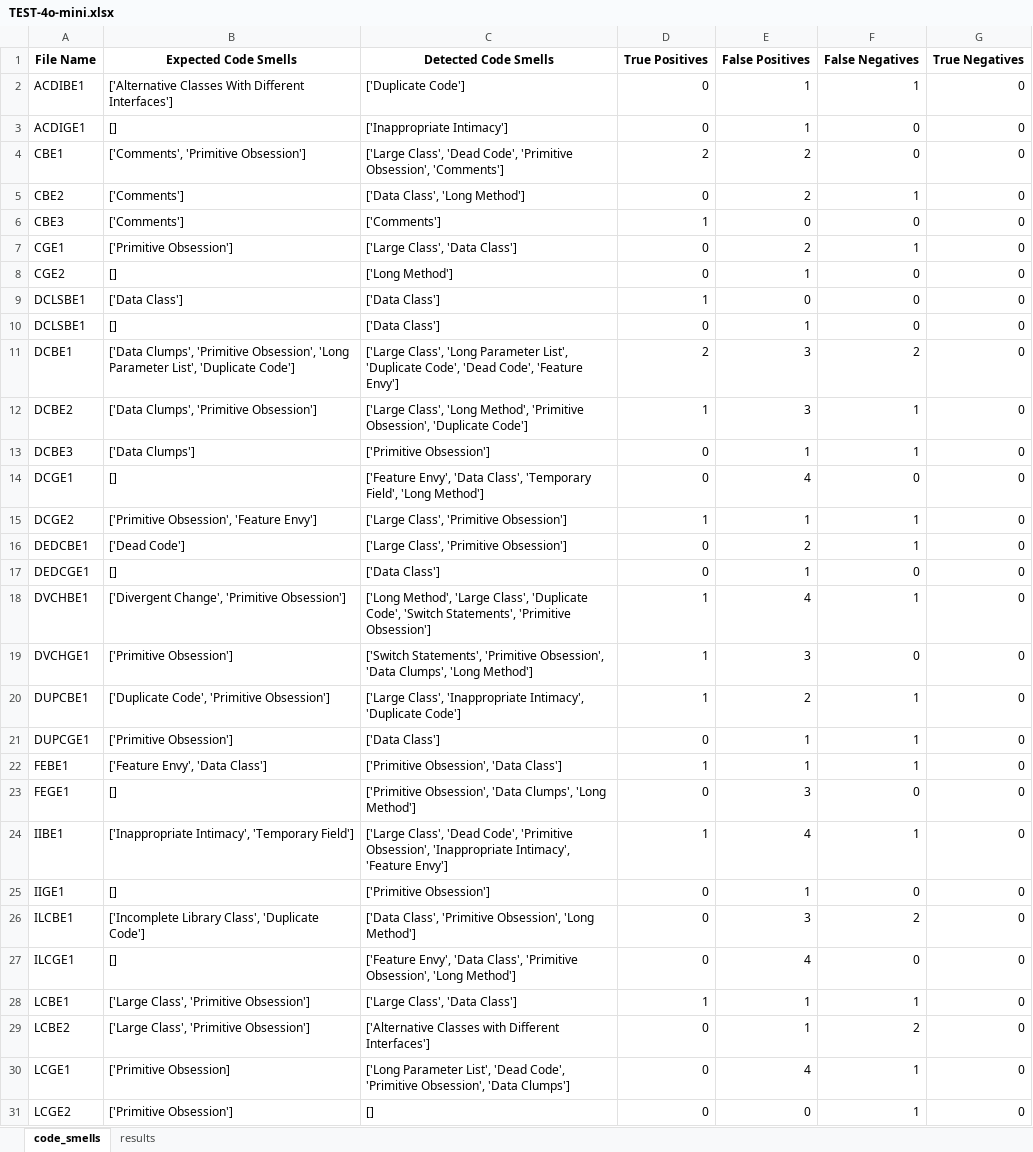
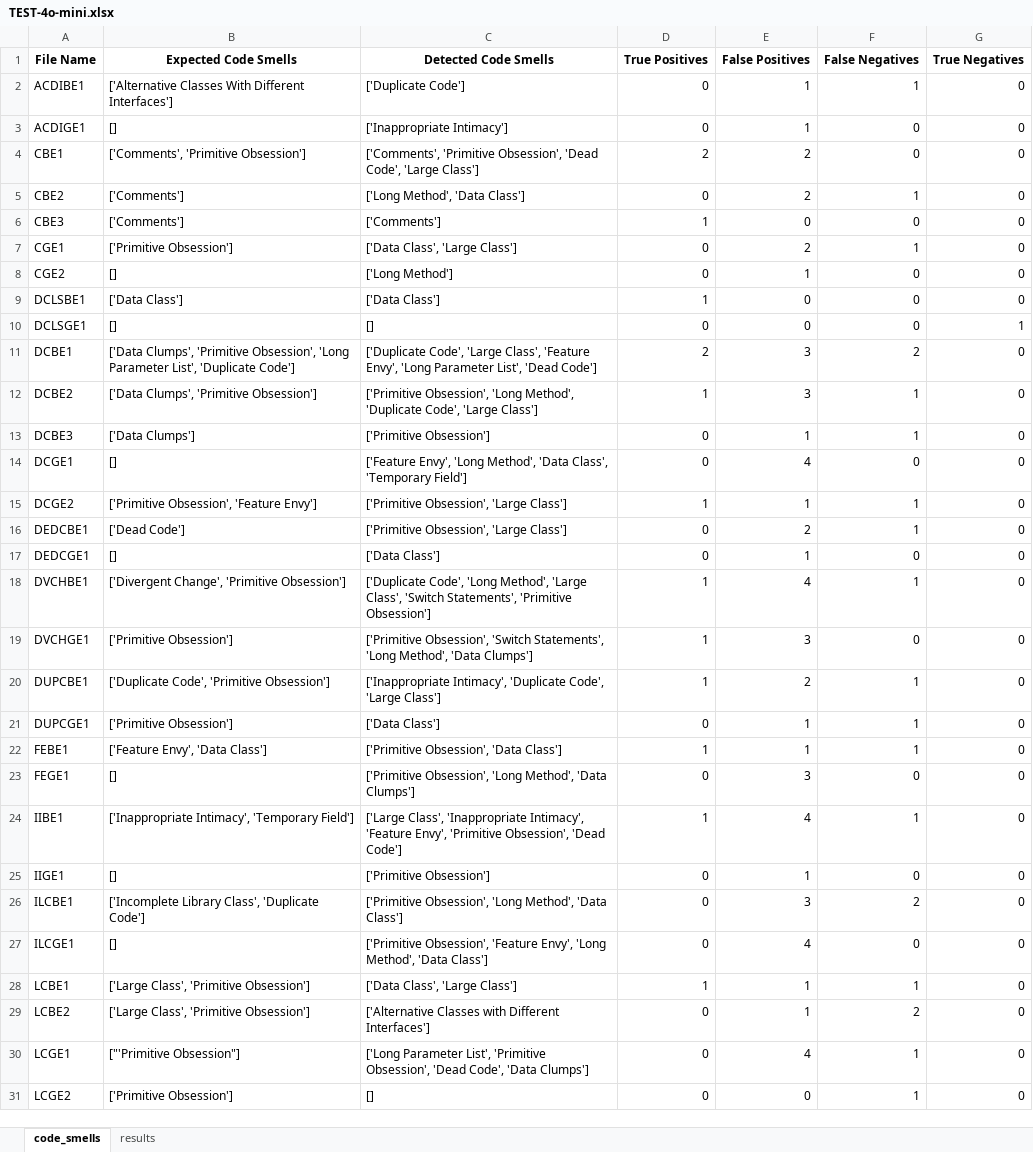
Before and after one commit to refactoring-assistant/SmeLLM, an Excel workbook: TEST-4o-mini.xlsx, sheet code_smells, drawn as a sheet; only a part is shown; values as stored, in another font and other column widths than the file's, no borders; the diff covers the shown part only; the diff names each change by its address in the sheet, - before the commit and + after, or states it on an @@ line.

```diff
--- a/TEST-4o-mini.xlsx (sheet code_smells)
+++ b/TEST-4o-mini.xlsx (sheet code_smells)
-C4 (Detected Code Smells): ['Large Class', 'Dead Code', 'Primitive Obsession', 'Comments']
+C4 (Detected Code Smells): ['Comments', 'Primitive Obsession', 'Dead Code', 'Large Class']
-C5 (Detected Code Smells): ['Data Class', 'Long Method']
+C5 (Detected Code Smells): ['Long Method', 'Data Class']
-C7 (Detected Code Smells): ['Large Class', 'Data Class']
+C7 (Detected Code Smells): ['Data Class', 'Large Class']
-A10 (File Name): DCLSBE1
+A10 (File Name): DCLSGE1
-C10 (Detected Code Smells): ['Data Class']
+C10 (Detected Code Smells): []
-E10 (False Positives): 1
+E10 (False Positives): 0
-G10 (True Negatives): 0
+G10 (True Negatives): 1
-C11 (Detected Code Smells): ['Large Class', 'Long Parameter List', 'Duplicate Code', 'Dead Code', 'Feature Envy']
+C11 (Detected Code Smells): ['Duplicate Code', 'Large Class', 'Feature Envy', 'Long Parameter List', 'Dead Code']
-C12 (Detected Code Smells): ['Large Class', 'Long Method', 'Primitive Obsession', 'Duplicate Code']
+C12 (Detected Code Smells): ['Primitive Obsession', 'Long Method', 'Duplicate Code', 'Large Class']
-C14 (Detected Code Smells): ['Feature Envy', 'Data Class', 'Temporary Field', 'Long Method']
+C14 (Detected Code Smells): ['Feature Envy', 'Long Method', 'Data Class', 'Temporary Field']
-C15:C16 (Detected Code Smells): ['Large Class', 'Primitive Obsession']
+C15:C16 (Detected Code Smells): ['Primitive Obsession', 'Large Class']
-C18 (Detected Code Smells): ['Long Method', 'Large Class', 'Duplicate Code', 'Switch Statements',…
+C18 (Detected Code Smells): ['Duplicate Code', 'Long Method', 'Large Class', 'Switch Statements',…
-C19 (Detected Code Smells): ['Switch Statements', 'Primitive Obsession', 'Data Clumps', 'Long Method']
+C19 (Detected Code Smells): ['Primitive Obsession', 'Switch Statements', 'Long Method', 'Data Clumps']
-C20 (Detected Code Smells): ['Large Class', 'Inappropriate Intimacy', 'Duplicate Code']
+C20 (Detected Code Smells): ['Inappropriate Intimacy', 'Duplicate Code', 'Large Class']
-C23 (Detected Code Smells): ['Primitive Obsession', 'Data Clumps', 'Long Method']
+C23 (Detected Code Smells): ['Primitive Obsession', 'Long Method', 'Data Clumps']
-C24 (Detected Code Smells): ['Large Class', 'Dead Code', 'Primitive Obsession', 'Inappropriate Intimacy', 'Feature Envy']
+C24 (Detected Code Smells): ['Large Class', 'Inappropriate Intimacy', 'Feature Envy', 'Primitive Obsession', 'Dead Code']
-C26 (Detected Code Smells): ['Data Class', 'Primitive Obsession', 'Long Method']
+C26 (Detected Code Smells): ['Primitive Obsession', 'Long Method', 'Data Class']
-C27 (Detected Code Smells): ['Feature Envy', 'Data Class', 'Primitive Obsession', 'Long Method']
+C27 (Detected Code Smells): ['Primitive Obsession', 'Feature Envy', 'Long Method', 'Data Class']
-C28 (Detected Code Smells): ['Large Class', 'Data Class']
+C28 (Detected Code Smells): ['Data Class', 'Large Class']
-B30 (Expected Code Smells): ['Primitive Obsession]
+B30 (Expected Code Smells): ["'Primitive Obsession"]
-C30 (Detected Code Smells): …Parameter List', 'Dead Code', 'Primitive Obsession', 'Data Clumps']
+C30 (Detected Code Smells): …Parameter List', 'Primitive Obsession', 'Dead Code', 'Data Clumps']
```
Also changed, not shown: 23 edited cells elsewhere in this sheet, sheet results, TEST-4o.xlsx, 5 other files.
